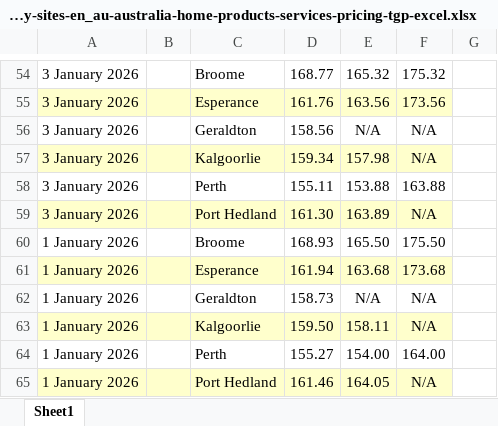
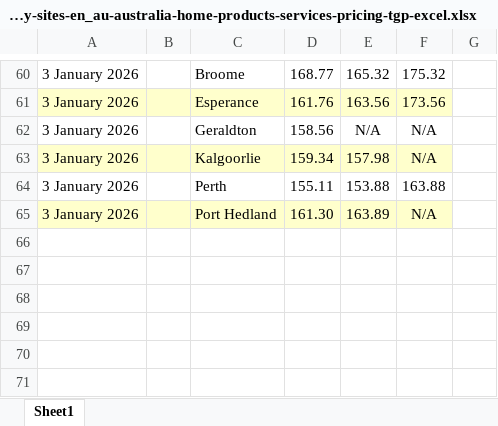
Before and after one commit to nwbort/tgp-bp, an Excel workbook: bp.com-content-dam-bp-country-sites-en_au-australia-home-products-services-pricing-tgp-excel.xlsx, sheet Sheet1, drawn as a sheet; only a part is shown, gaps mark what is left out; values as stored, in another font and other column widths than the file's, no borders; removed rows and columns are numbered as before the commit, all else as after; the diff covers the shown part only; the diff names each change by its address in the sheet, - before the commit and + after, or states it on an @@ line.

```diff
--- a/bp.com-content-dam-bp-country-sites-en_au-australia-home-products-services-pricing-tgp-excel.xlsx (sheet Sheet1)
+++ b/bp.com-content-dam-bp-country-sites-en_au-australia-home-products-services-pricing-tgp-excel.xlsx (sheet Sheet1)
-row 60: 1 January 2026 |  | Broome | 168.93 | 165.50 | 175.50
-row 61: 1 January 2026 |  | Esperance | 161.94 | 163.68 | 173.68
-row 62: 1 January 2026 |  | Geraldton | 158.73 | N/A | N/A
-row 63: 1 January 2026 |  | Kalgoorlie | 159.50 | 158.11 | N/A
-row 64: 1 January 2026 |  | Perth | 155.27 | 154.00 | 164.00
-row 65: 1 January 2026 |  | Port Hedland | 161.46 | 164.05 | N/A
```
Also changed, not shown: 20 added rows, 14 removed rows and cell formats elsewhere in this sheet, 3 other files.
